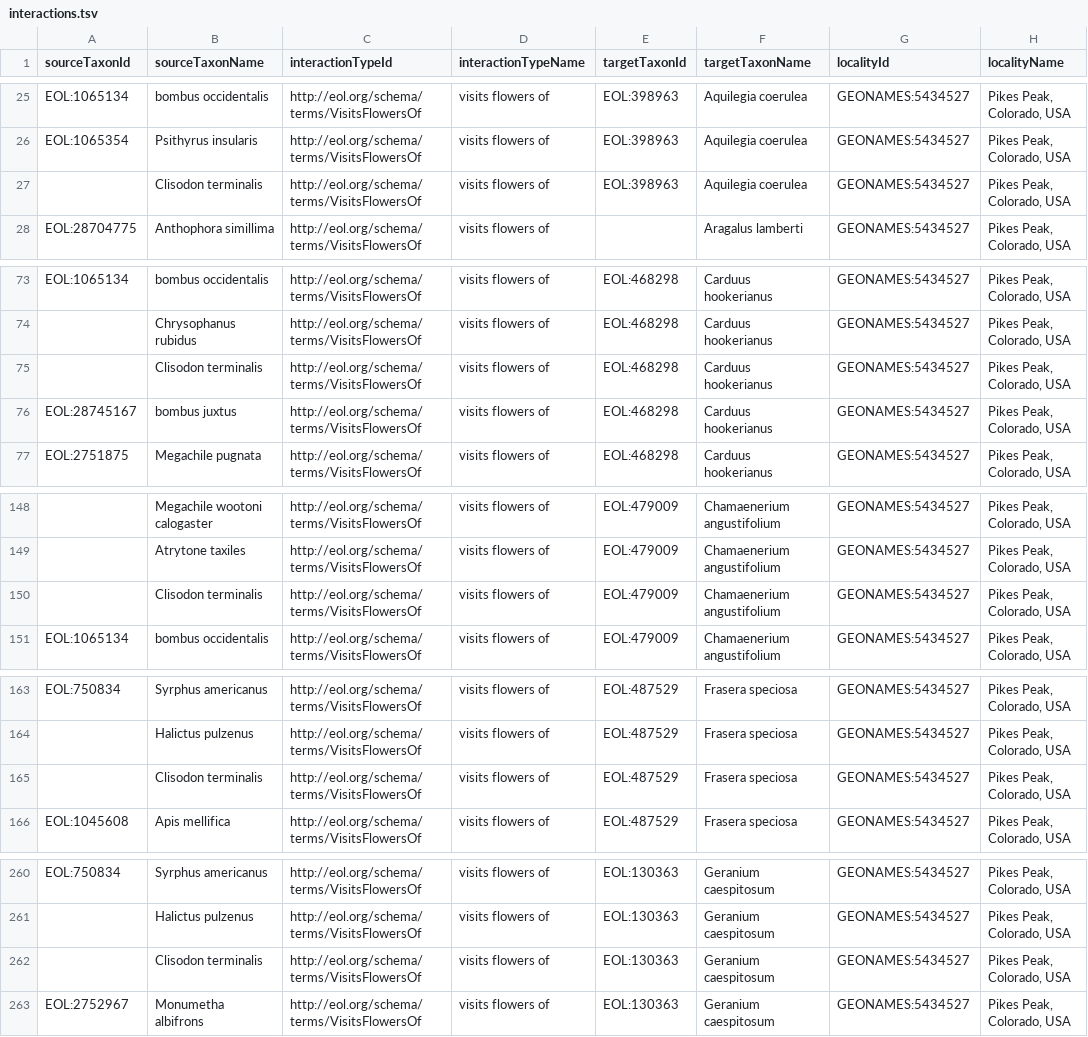
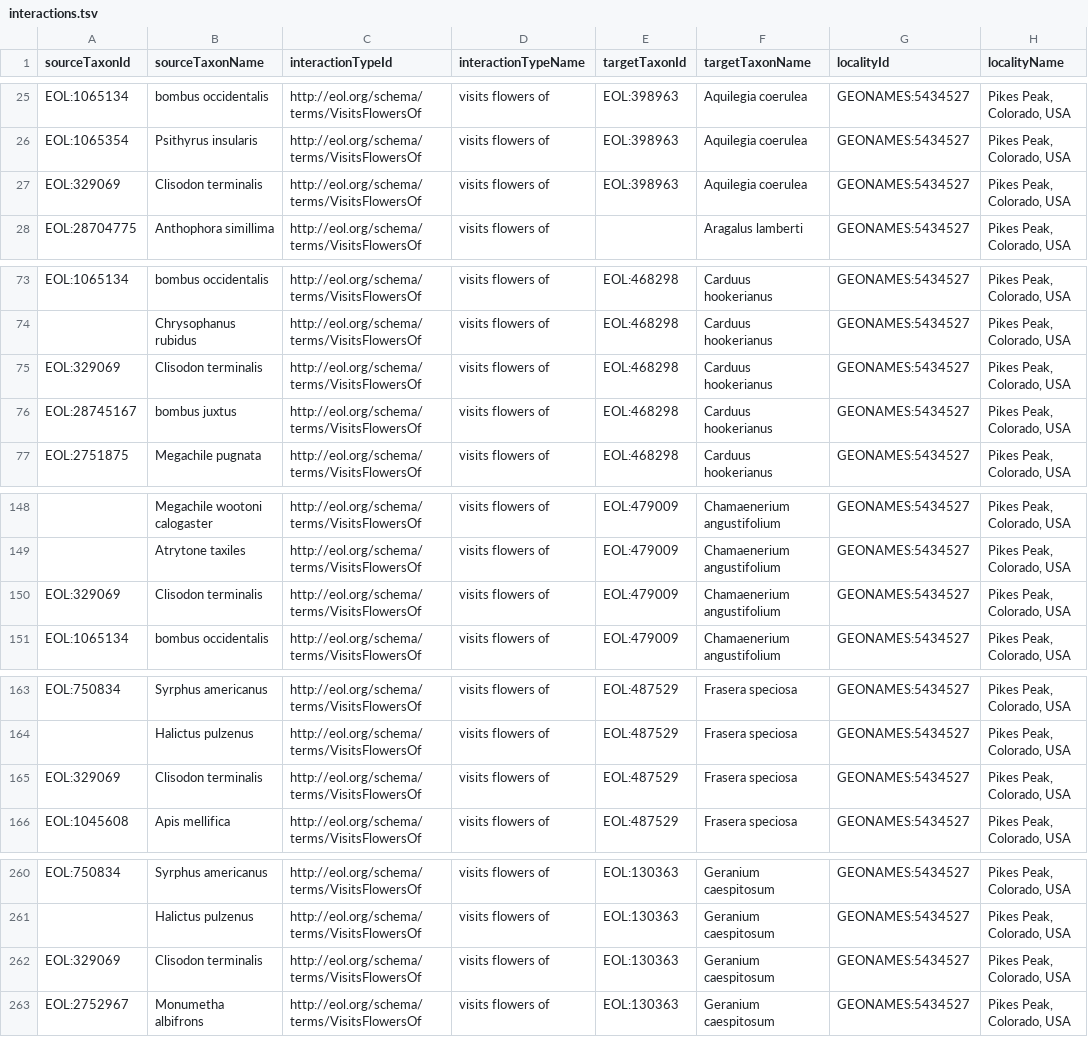
Before and after one commit to millerse/Clements-R.-E.-and-F.-L.-Long, a TSV file: interactions.tsv, drawn as a sheet; only a part is shown, gaps mark what is left out; the diff covers the shown part only; the diff names each change by its address in the sheet, - before the commit and + after, or states it on an @@ line.

Commit message:
Update interactions.tsv

```diff
--- a/interactions.tsv
+++ b/interactions.tsv
-A27 (sourceTaxonId): (empty)
+A27 (sourceTaxonId): EOL:329069
-A75 (sourceTaxonId): (empty)
+A75 (sourceTaxonId): EOL:329069
-A150 (sourceTaxonId): (empty)
+A150 (sourceTaxonId): EOL:329069
-A165 (sourceTaxonId): (empty)
+A165 (sourceTaxonId): EOL:329069
-A262 (sourceTaxonId): (empty)
+A262 (sourceTaxonId): EOL:329069
```
Also changed, not shown: 10 edited cells elsewhere in this file.
